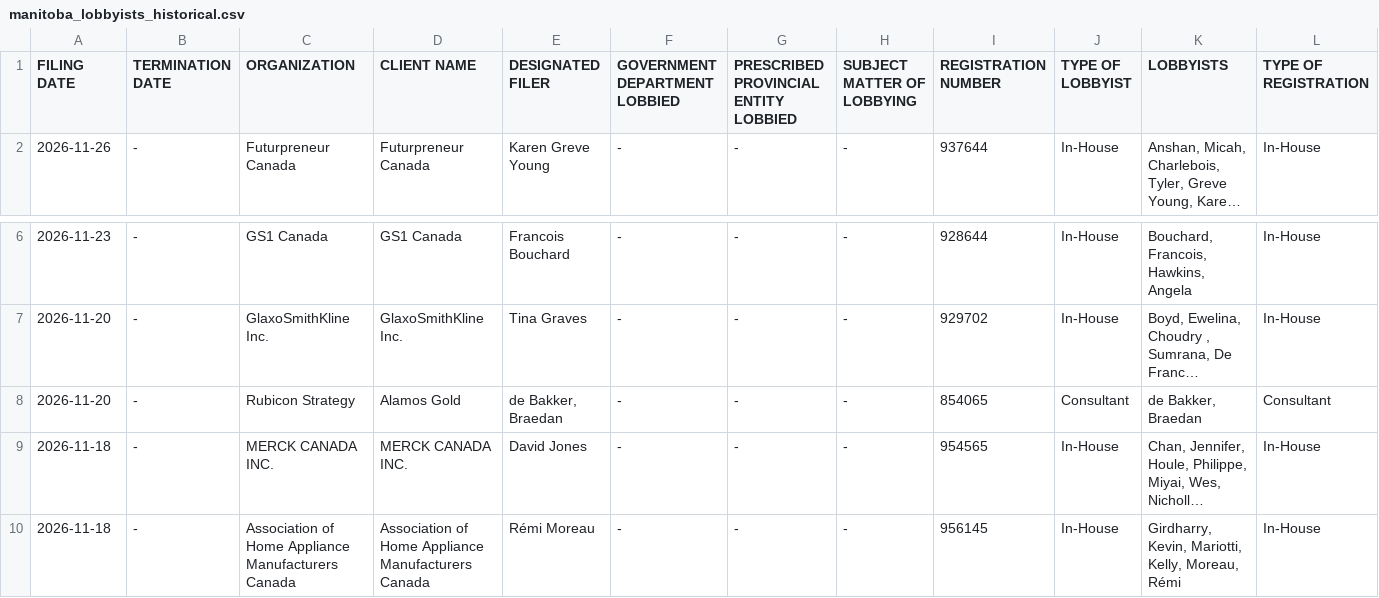
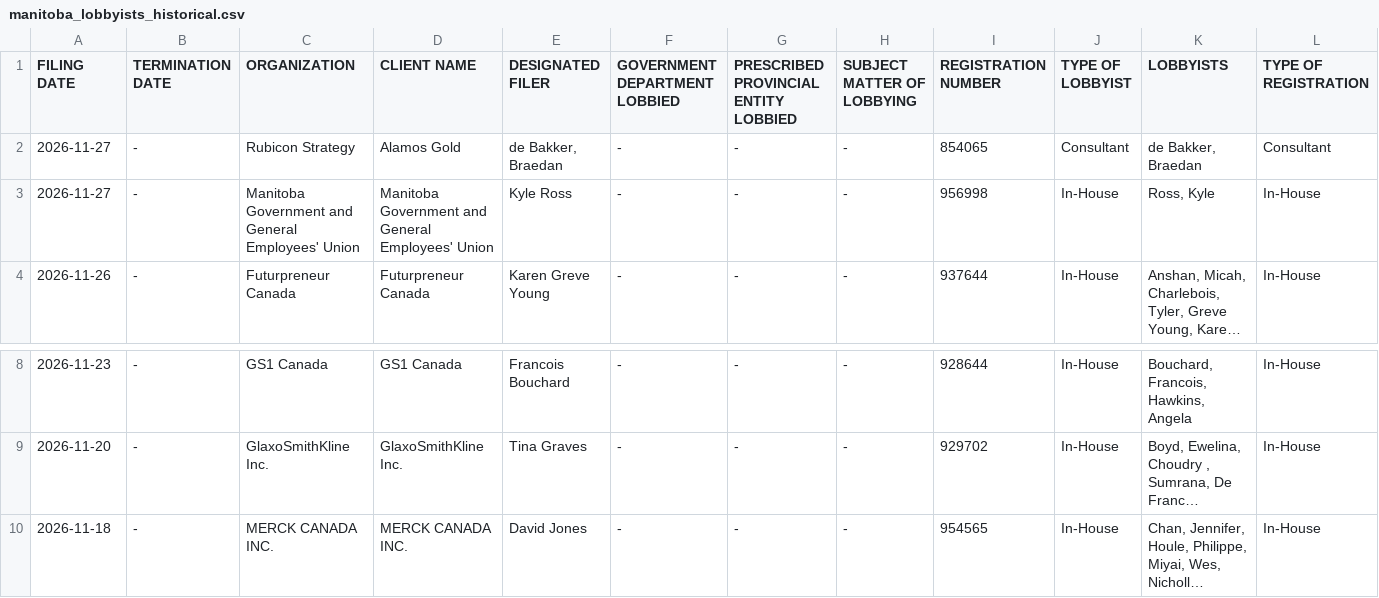
Before and after one commit to J7892/canada-lobbyist-tracker, a CSV file: manitoba/manitoba_lobbyists_historical.csv, drawn as a sheet; only a part is shown, gaps mark what is left out; the shorter side is filled out with more unchanged rows; long unchanged cells end in …; removed rows and columns are numbered as before the commit, all else as after; rows hold the shown columns only; the diff names each change by its address in the sheet, - before the commit and + after, or states it on an @@ line.

```diff
--- a/manitoba/manitoba_lobbyists_historical.csv
+++ b/manitoba/manitoba_lobbyists_historical.csv
+row 2: 2026-11-27 | - | Rubicon Strategy | Alamos Gold | de Bakker, Braedan | - | - | - | 854065 | Consultant | de Bakker, Braedan | Consultant
+row 3: 2026-11-27 | - | Manitoba Government and General Employees' Union | Manitoba Government and General Employees' Union | Kyle Ross | - | - | - | 956998 | In-House | Ross, Kyle | In-House
-row 8: 2026-11-20 | - | Rubicon Strategy | Alamos Gold | de Bakker, Braedan | - | - | - | 854065 | Consultant | de Bakker, Braedan | Consultant
```
Also changed, not shown: new_brunswick/new_brunswick_lobbyists_historical.csv, 6 other files.
